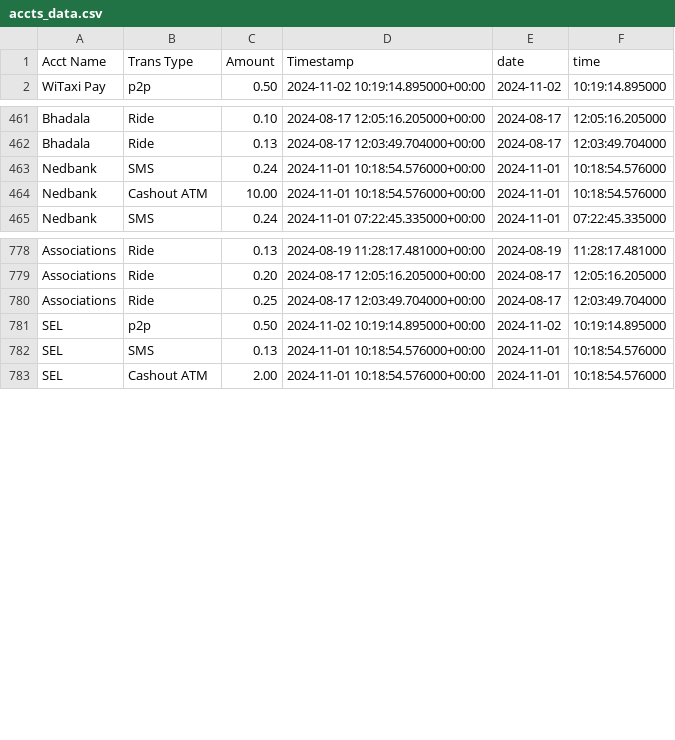
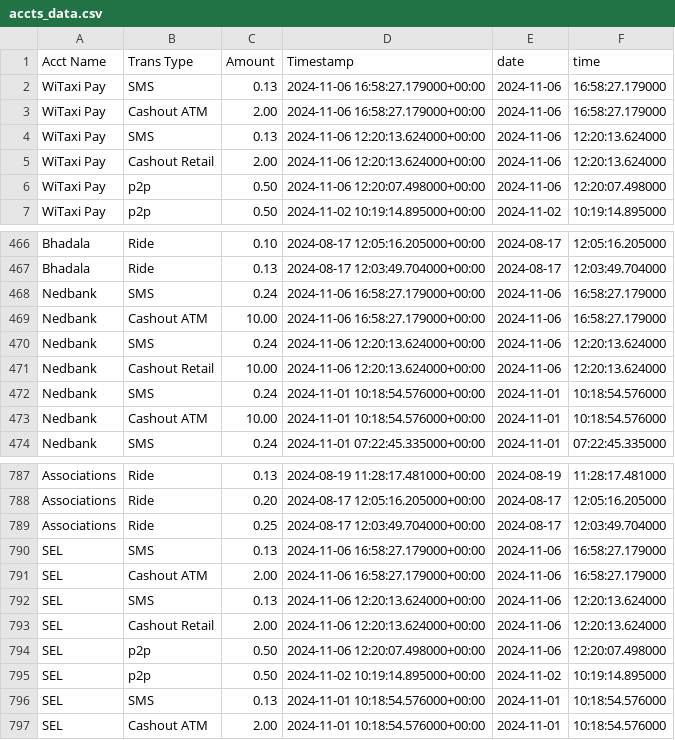
Before and after one commit to Kamal-Moha/WiTaxi-Pay-Analytics-Bhadala, a CSV file: Data/accts_data.csv, drawn as a sheet; only a part is shown, gaps mark what is left out.

```diff
--- a/Data/accts_data.csv
+++ b/Data/accts_data.csv
@@ -1,2 +1,7 @@
 Acct Name,Trans Type,Amount,Timestamp,date,time
+WiTaxi Pay,SMS,0.13,2024-11-06 16:58:27.179000+00:00,2024-11-06,16:58:27.179000
+WiTaxi Pay,Cashout ATM,2.00,2024-11-06 16:58:27.179000+00:00,2024-11-06,16:58:27.179000
+WiTaxi Pay,SMS,0.13,2024-11-06 12:20:13.624000+00:00,2024-11-06,12:20:13.624000
+WiTaxi Pay,Cashout Retail,2.00,2024-11-06 12:20:13.624000+00:00,2024-11-06,12:20:13.624000
+WiTaxi Pay,p2p,0.50,2024-11-06 12:20:07.498000+00:00,2024-11-06,12:20:07.498000
 WiTaxi Pay,p2p,0.50,2024-11-02 10:19:14.895000+00:00,2024-11-02,10:19:14.895000
@@ -462,2 +467,6 @@ Bhadala,Ride,0.10,2024-08-17 12:05:16.205000+00:00,2024-08-17,12:05:16.205000
 Bhadala,Ride,0.13,2024-08-17 12:03:49.704000+00:00,2024-08-17,12:03:49.704000
+Nedbank,SMS,0.24,2024-11-06 16:58:27.179000+00:00,2024-11-06,16:58:27.179000
+Nedbank,Cashout ATM,10.00,2024-11-06 16:58:27.179000+00:00,2024-11-06,16:58:27.179000
+Nedbank,SMS,0.24,2024-11-06 12:20:13.624000+00:00,2024-11-06,12:20:13.624000
+Nedbank,Cashout Retail,10.00,2024-11-06 12:20:13.624000+00:00,2024-11-06,12:20:13.624000
 Nedbank,SMS,0.24,2024-11-01 10:18:54.576000+00:00,2024-11-01,10:18:54.576000
@@ -780,2 +789,7 @@ Associations,Ride,0.20,2024-08-17 12:05:16.205000+00:00,2024-08-17,12:05:16.2050
 Associations,Ride,0.25,2024-08-17 12:03:49.704000+00:00,2024-08-17,12:03:49.704000
+SEL,SMS,0.13,2024-11-06 16:58:27.179000+00:00,2024-11-06,16:58:27.179000
+SEL,Cashout ATM,2.00,2024-11-06 16:58:27.179000+00:00,2024-11-06,16:58:27.179000
+SEL,SMS,0.13,2024-11-06 12:20:13.624000+00:00,2024-11-06,12:20:13.624000
+SEL,Cashout Retail,2.00,2024-11-06 12:20:13.624000+00:00,2024-11-06,12:20:13.624000
+SEL,p2p,0.50,2024-11-06 12:20:07.498000+00:00,2024-11-06,12:20:07.498000
 SEL,p2p,0.50,2024-11-02 10:19:14.895000+00:00,2024-11-02,10:19:14.895000
```
Also changed, not shown: Data/data.csv.
